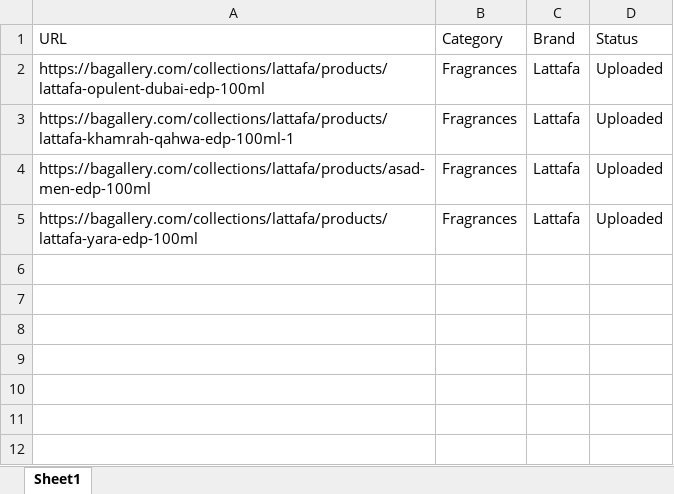
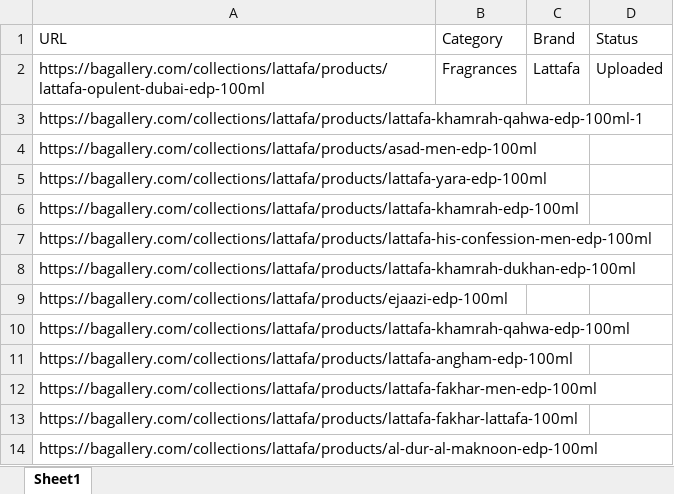
Before and after one commit to officialzubairansari/shopify-importer, an Excel workbook: Products.xlsx, sheet Sheet1, drawn as a sheet; values as stored, in another font and other column widths than the file's, no borders; the diff names each change by its address in the sheet, - before the commit and + after, or states it on an @@ line.

Commit message:
improvements

```diff
--- a/Products.xlsx (sheet Sheet1)
+++ b/Products.xlsx (sheet Sheet1)
-B3:B5 (Category): Fragrances
+B3:B5 (Category): (empty)
-C3:C5 (Brand): Lattafa
+C3:C5 (Brand): (empty)
-D3:D5 (Status): Uploaded
+D3:D5 (Status): (empty)
+row 6: https://bagallery.com/collections/lattafa/products/lattafa-khamrah-edp-100ml
+row 7: https://bagallery.com/collections/lattafa/products/lattafa-his-confession-men-edp-100ml
+row 8: https://bagallery.com/collections/lattafa/products/lattafa-khamrah-dukhan-edp-100ml
+row 9: https://bagallery.com/collections/lattafa/products/ejaazi-edp-100ml
+row 10: https://bagallery.com/collections/lattafa/products/lattafa-khamrah-qahwa-edp-100ml
+row 11: https://bagallery.com/collections/lattafa/products/lattafa-angham-edp-100ml
+row 12: https://bagallery.com/collections/lattafa/products/lattafa-fakhar-men-edp-100ml
+row 13: https://bagallery.com/collections/lattafa/products/lattafa-fakhar-lattafa-100ml
+row 14: https://bagallery.com/collections/lattafa/products/al-dur-al-maknoon-edp-100ml
```
